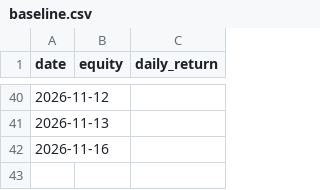
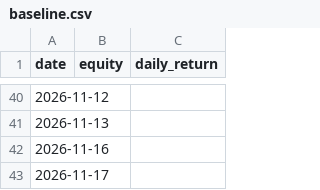
Before and after one commit to Hyunwoo-Ml/trading-strategy-lab, a CSV file: data/sw2/equity/baseline.csv, drawn as a sheet; only a part is shown, gaps mark what is left out; the diff names each change by its address in the sheet, - before the commit and + after, or states it on an @@ line.

```diff
--- a/data/sw2/equity/baseline.csv
+++ b/data/sw2/equity/baseline.csv
+row 43: 2026-11-17
```
Also changed, not shown: data/sw2/equity/conservative.csv, data/sw2/equity/price_model_1.csv, 8 other files.
